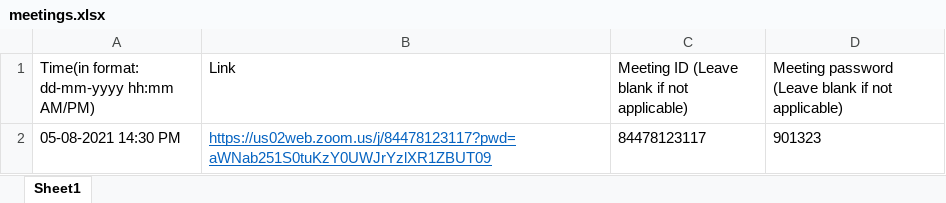
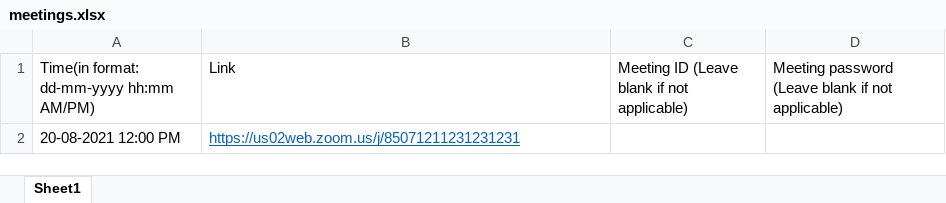
Before and after one commit to simula67/meeting-auto-attender, an Excel workbook: meetings.xlsx, sheet Sheet1, drawn as a sheet; values as stored, in another font and other column widths than the file's, no borders; removed rows and columns are numbered as before the commit, all else as after; the diff names each change by its address in the sheet, - before the commit and + after, or states it on an @@ line.

```diff
--- a/meetings.xlsx (sheet Sheet1)
+++ b/meetings.xlsx (sheet Sheet1)
-row 2: 05-08-2021 14:30 PM | https://us02web.zoom.us/j/84478123117?pwd=aWNab251S0tuKzY0UWJrYzlXR1ZBUT09 | 84478123117 | 901323
+row 2: 20-08-2021 12:00 PM | https://us02web.zoom.us/j/85071211231231231
```
Also changed, not shown: 8 other files.
